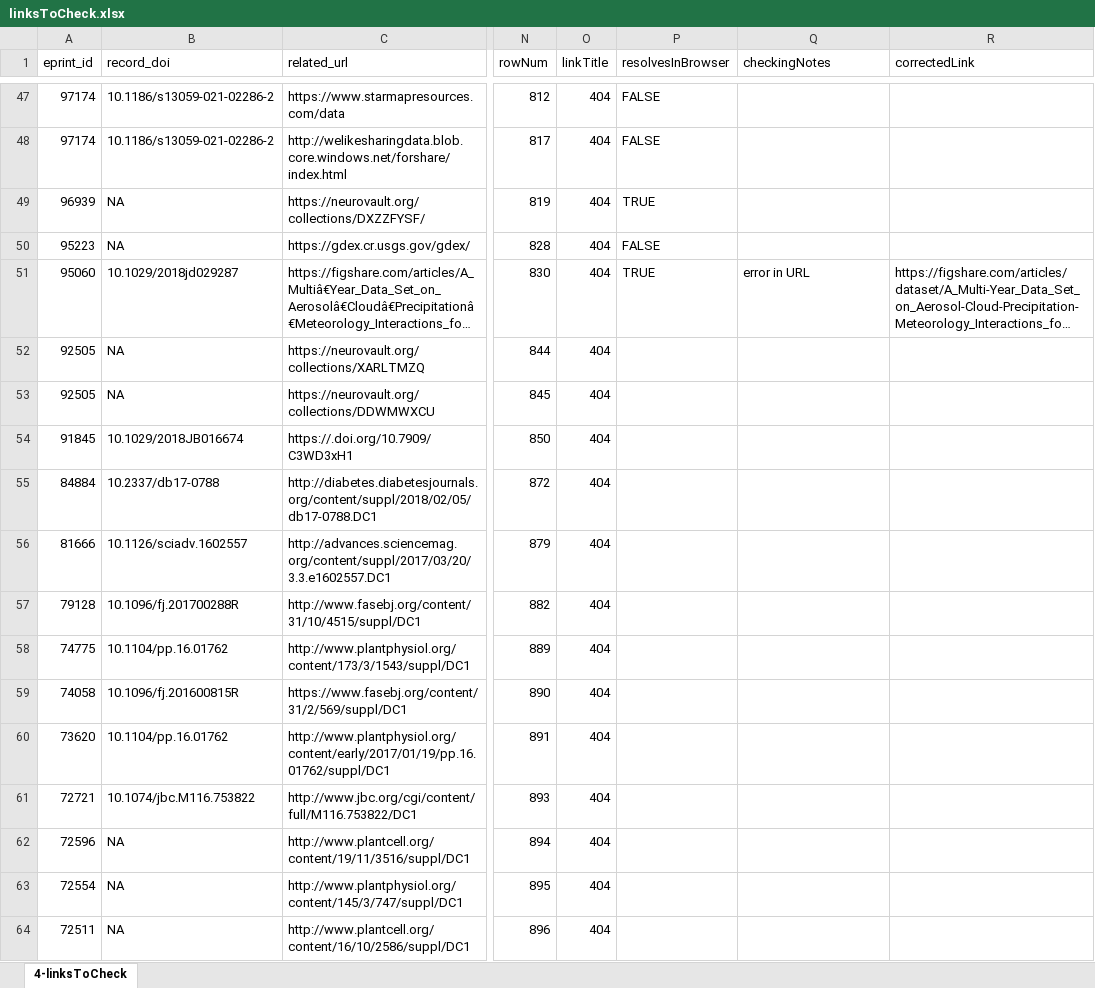
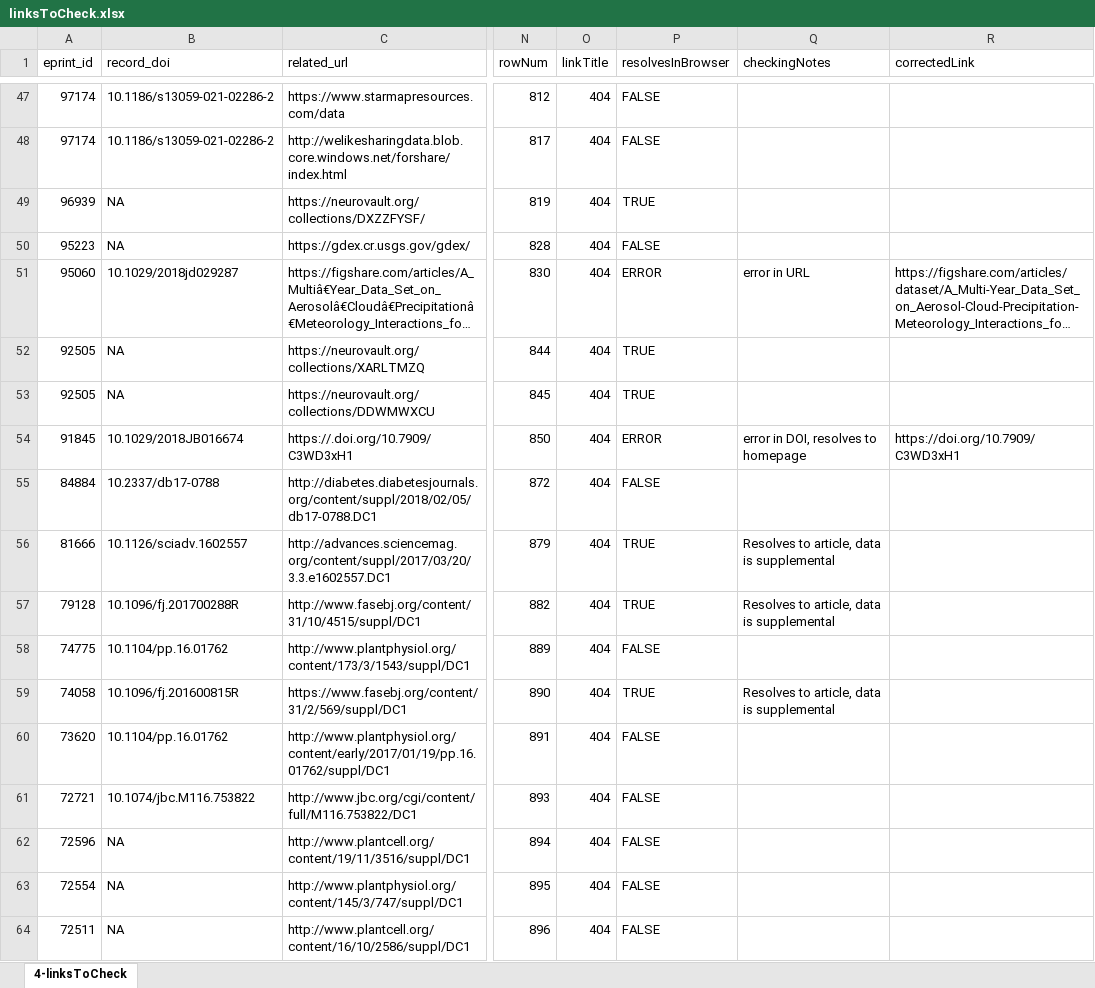
Before and after one commit to kbriney/SupplementaryData, an Excel workbook: analysis_2023-05/linksToCheck.xlsx, sheet 4-linksToCheck, drawn as a sheet; only a part is shown, gaps mark what is left out; long unchanged cells end in …; values as stored, in another font and other column widths than the file's, no cell formats; the diff covers the shown part only; the diff names each change by its address in the sheet, - before the commit and + after, or states it on an @@ line.

Commit message:
Finished checking all links by hand

```diff
--- a/analysis_2023-05/linksToCheck.xlsx (sheet 4-linksToCheck)
+++ b/analysis_2023-05/linksToCheck.xlsx (sheet 4-linksToCheck)
-P51 (resolvesInBrowser): TRUE
+P51 (resolvesInBrowser): ERROR
-P52:P53 (resolvesInBrowser): (empty)
+P52:P53 (resolvesInBrowser): TRUE
-P54 (resolvesInBrowser): (empty)
+P54 (resolvesInBrowser): ERROR
-Q54 (checkingNotes): (empty)
+Q54 (checkingNotes): error in DOI, resolves to homepage
-R54 (correctedLink): (empty)
+R54 (correctedLink): https://doi.org/10.7909/C3WD3xH1
-P55 (resolvesInBrowser): (empty)
+P55 (resolvesInBrowser): FALSE
-P56:P57 (resolvesInBrowser): (empty)
+P56:P57 (resolvesInBrowser): TRUE
-Q56:Q57 (checkingNotes): (empty)
+Q56:Q57 (checkingNotes): Resolves to article, data is supplemental
-P58 (resolvesInBrowser): (empty)
+P58 (resolvesInBrowser): FALSE
-P59 (resolvesInBrowser): (empty)
+P59 (resolvesInBrowser): TRUE
-Q59 (checkingNotes): (empty)
+Q59 (checkingNotes): Resolves to article, data is supplemental
-P60:P64 (resolvesInBrowser): (empty)
+P60:P64 (resolvesInBrowser): FALSE
```
Also changed, not shown: 240 edited cells elsewhere in this sheet, cell formats.
